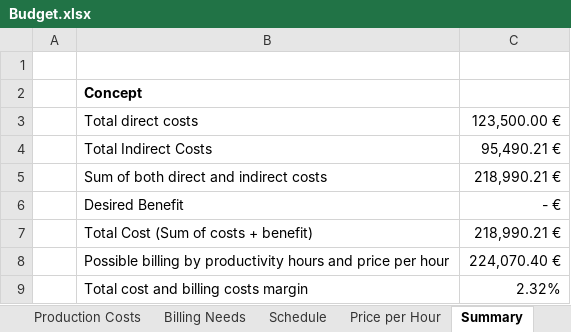
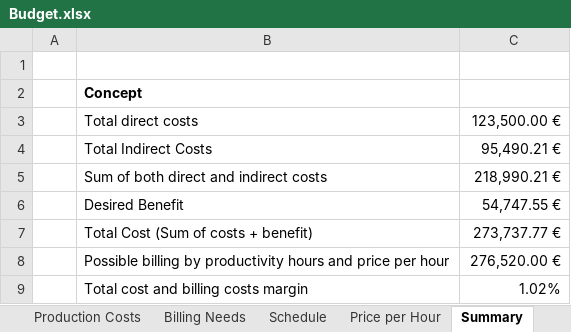
Before and after one commit to andrrsin/TFG, an Excel workbook: project/Budget.xlsx, sheet Summary, drawn as a sheet; values as stored, in another font and other column widths than the file's, no borders; the diff names each change by its address in the sheet, - before the commit and + after, or states it on an @@ line.

```diff
--- a/project/Budget.xlsx (sheet Summary)
+++ b/project/Budget.xlsx (sheet Summary)
-C6: - €
+C6: 54,747.55 €
-C7: 218,990.21 €
+C7: 273,737.77 €
-C8: 224,070.40 €
+C8: 276,520.00 €
-C9: 2.32%
+C9: 1.02%
```
Also changed, not shown: sheet Part 2, sheet Budget, sheet Part 1, sheet Part 3, sheet Price per Hour, sheet Billing Needs, 3 more sheets, formulas that keep their value, 2 other files.
